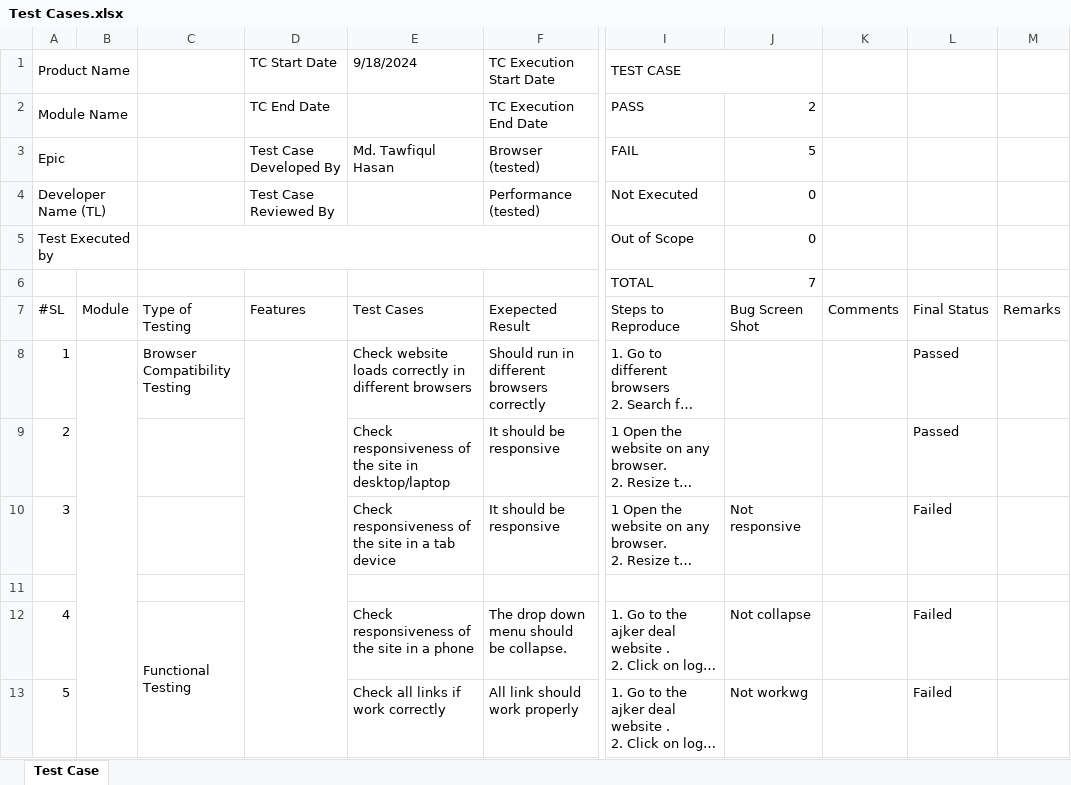
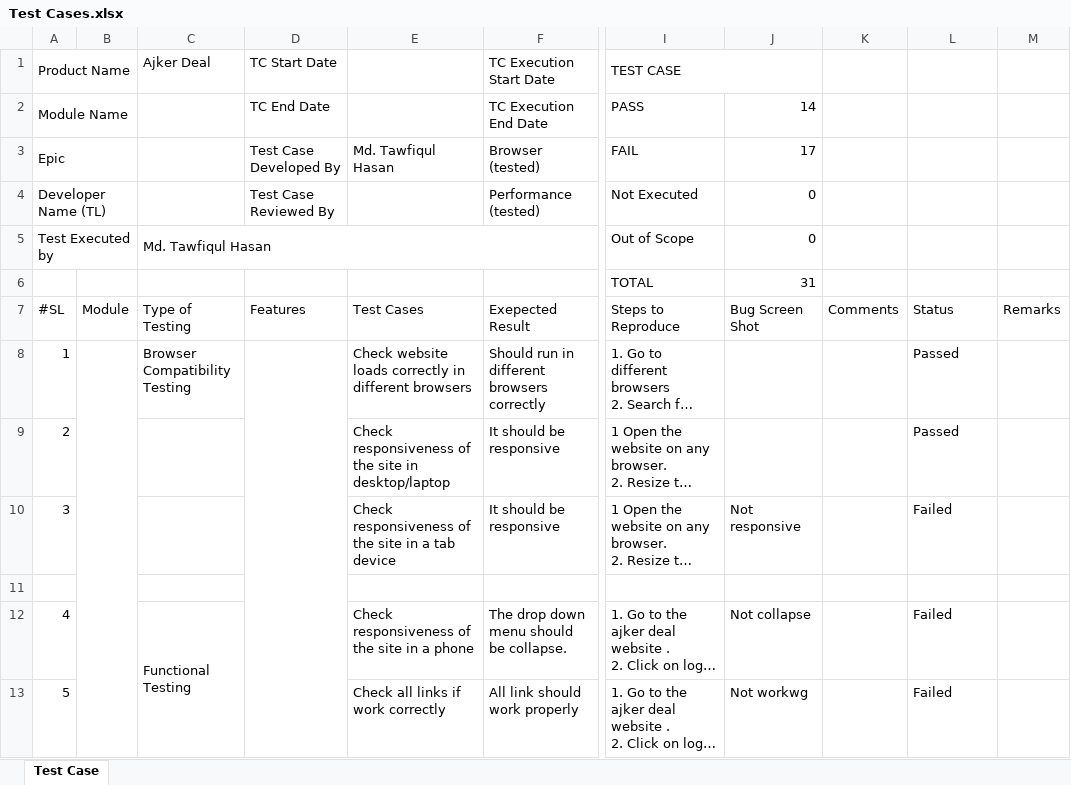
Before and after one commit to Tawfiqul242/Manual-Testing-Project-Ajker-Deal, an Excel workbook: Test Cases.xlsx, sheet Test Case, drawn as a sheet; only a part is shown, gaps mark what is left out; long unchanged cells end in …; values as stored, in another font and other column widths than the file's, no cell formats; conditional formats not drawn; the diff covers the shown part only; the diff names each change by its address in the sheet, - before the commit and + after, or states it on an @@ line.

```diff
--- a/Test Cases.xlsx (sheet Test Case)
+++ b/Test Cases.xlsx (sheet Test Case)
-C1: (empty)
+C1: Ajker Deal
-E1: 9/18/2024
+E1: (empty)
-J2: 2
+J2: 14
-J3: 5
+J3: 17
-C5 (Ajker Deal): (empty)
+C5 (Ajker Deal): Md. Tawfiqul Hasan
-J6: 7
+J6: 31
-L7: Final Status
+L7: Status
```
Also changed, not shown: 25 added rows, 8 removed rows, 1 edited cell, merged cells and row numbers in column A elsewhere in this sheet, cell formats, formulas that keep their value.
